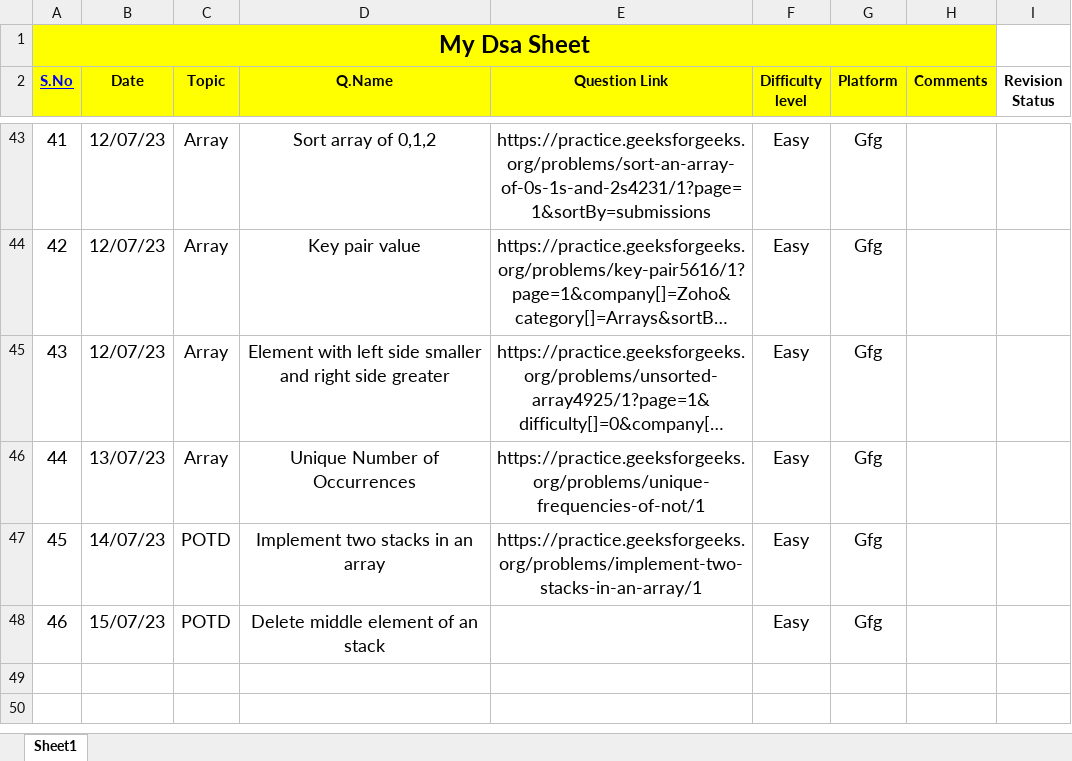
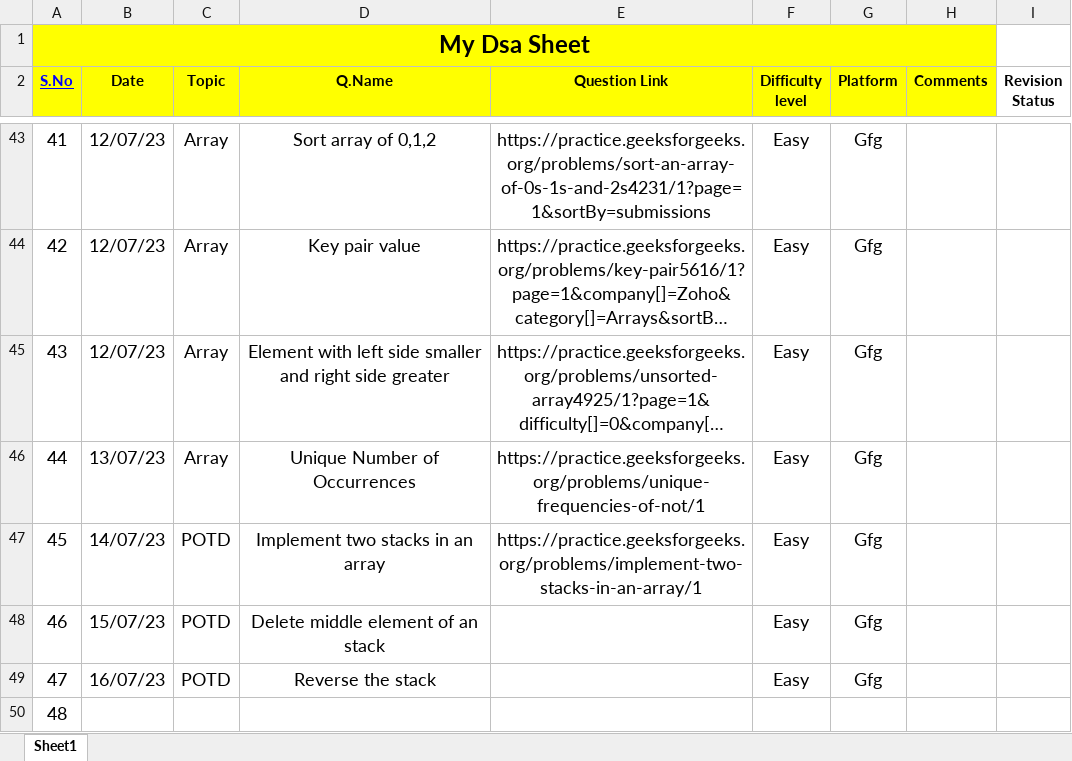
Before and after one commit to Prashanthkumarpk/CHALLENGE_45, an Excel workbook: MyDsaSheet.xlsx, sheet Sheet1, drawn as a sheet; only a part is shown, gaps mark what is left out; long unchanged cells end in …; values as stored, in another font and other column widths than the file's, no borders; the diff names each change by its address in the sheet, - before the commit and + after, or states it on an @@ line.

Commit message:
Day 16

```diff
--- a/MyDsaSheet.xlsx (sheet Sheet1)
+++ b/MyDsaSheet.xlsx (sheet Sheet1)
+row 49: 47 | 16/07/23 | POTD | Reverse the stack |  | Easy | Gfg
+row 50: 48
```
